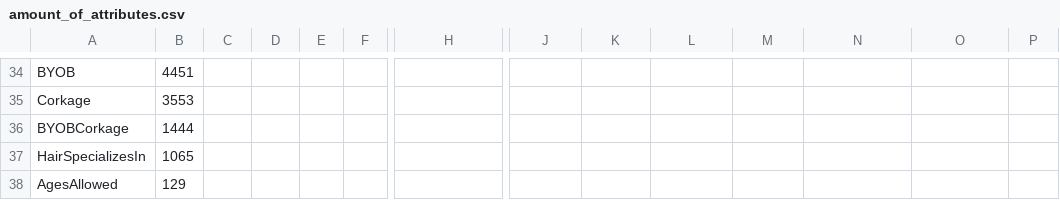
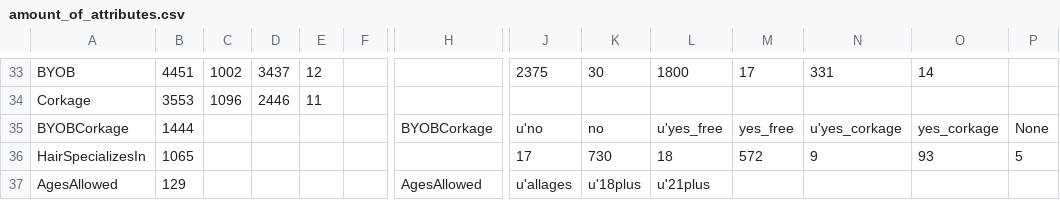
Before and after one commit to AAU-WebDataScience/F22-DV4-03, a CSV file: misc/amount_of_attributes.csv, drawn as a sheet; only a part is shown, gaps mark what is left out; addresses are those after the commit; the diff covers the shown part only; the diff names each change by its address in the sheet, - before the commit and + after, or states it on an @@ line.

```diff
--- a/misc/amount_of_attributes.csv
+++ b/misc/amount_of_attributes.csv
-C33: (empty)
+C33: 1002
-D33: (empty)
+D33: 3437
-E33: (empty)
+E33: 12
-J33: (empty)
+J33: 2375
-K33: (empty)
+K33: 30
-L33: (empty)
+L33: 1800
-M33: (empty)
+M33: 17
-N33: (empty)
+N33: 331
-O33: (empty)
+O33: 14
-C34: (empty)
+C34: 1096
-D34: (empty)
+D34: 2446
-E34: (empty)
+E34: 11
-H35: (empty)
+H35: BYOBCorkage
-J35: (empty)
+J35: u'no
-K35: (empty)
+K35: no
-L35: (empty)
+L35: u'yes_free
-M35: (empty)
+M35: yes_free
-N35: (empty)
+N35: u'yes_corkage
-O35: (empty)
+O35: yes_corkage
-P35: (empty)
+P35: None
-J36: (empty)
+J36: 17
-K36: (empty)
+K36: 730
-L36: (empty)
+L36: 18
-M36: (empty)
+M36: 572
-N36: (empty)
+N36: 9
-O36: (empty)
+O36: 93
-P36: (empty)
+P36: 5
-H37: (empty)
+H37: AgesAllowed
-J37: (empty)
+J37: u'allages
-K37: (empty)
+K37: u'18plus
-L37: (empty)
+L37: u'21plus
```
Also changed, not shown: 1 removed row and 35 edited cells elsewhere in this file, 1 other file.
